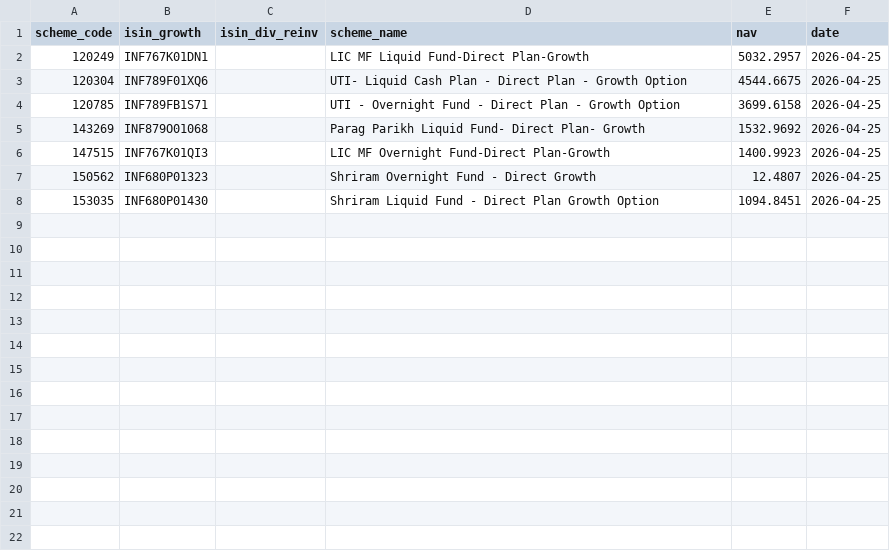
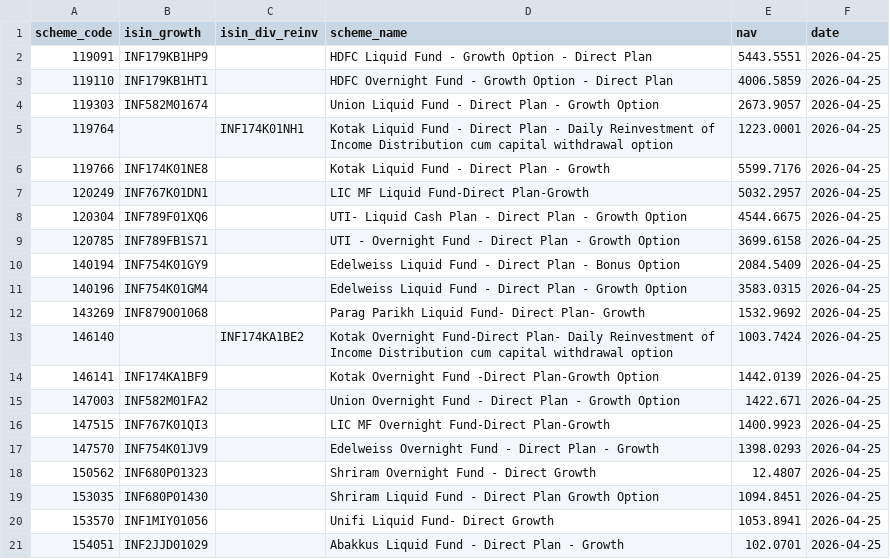
Before and after one commit to finfee-ai/nav-data-dump, a CSV file: data/daily/2026-04-25.csv, drawn as a sheet.

```diff
--- a/data/daily/2026-04-25.csv
+++ b/data/daily/2026-04-25.csv
@@ -1,2 +1,7 @@
 scheme_code,isin_growth,isin_div_reinv,scheme_name,nav,date
+119091,INF179KB1HP9,,HDFC Liquid Fund - Growth Option - Direct Plan,5443.5551,2026-04-25
+119110,INF179KB1HT1,,HDFC Overnight Fund - Growth Option - Direct Plan,4006.5859,2026-04-25
+119303,INF582M01674,,Union Liquid Fund - Direct Plan - Growth Option,2673.9057,2026-04-25
+119764,,INF174K01NH1,Kotak Liquid Fund - Direct Plan - Daily Reinvestment of Income Distribution cum capital withdrawal option,1223.0001,2026-04-25
+119766,INF174K01NE8,,Kotak Liquid Fund - Direct Plan - Growth,5599.7176,2026-04-25
 120249,INF767K01DN1,,LIC MF Liquid Fund-Direct Plan-Growth,5032.2957,2026-04-25
@@ -4,5 +9,13 @@ scheme_code,isin_growth,isin_div_reinv,scheme_name,nav,date
 120785,INF789FB1S71,,UTI - Overnight Fund - Direct Plan - Growth Option,3699.6158,2026-04-25
+140194,INF754K01GY9,,Edelweiss Liquid Fund - Direct Plan - Bonus Option,2084.5409,2026-04-25
+140196,INF754K01GM4,,Edelweiss Liquid Fund - Direct Plan - Growth Option,3583.0315,2026-04-25
 143269,INF879O01068,,Parag Parikh Liquid Fund- Direct Plan- Growth,1532.9692,2026-04-25
+146140,,INF174KA1BE2,Kotak Overnight Fund-Direct Plan- Daily Reinvestment of Income Distribution cum capital withdrawal option,1003.7424,2026-04-25
+146141,INF174KA1BF9,,Kotak Overnight Fund -Direct Plan-Growth Option,1442.0139,2026-04-25
+147003,INF582M01FA2,,Union Overnight Fund - Direct Plan - Growth Option,1422.671,2026-04-25
 147515,INF767K01QI3,,LIC MF Overnight Fund-Direct Plan-Growth,1400.9923,2026-04-25
+147570,INF754K01JV9,,Edelweiss Overnight Fund - Direct Plan - Growth,1398.0293,2026-04-25
 150562,INF680P01323,,Shriram Overnight Fund -  Direct Growth,12.4807,2026-04-25
 153035,INF680P01430,,Shriram Liquid Fund - Direct Plan Growth Option,1094.8451,2026-04-25
+153570,INF1MIY01056,,Unifi Liquid Fund- Direct Growth,1053.8941,2026-04-25
+154051,INF2JJD01029,,Abakkus Liquid Fund - Direct Plan - Growth,102.0701,2026-04-25
```
Also changed, not shown: data/daily/2026-04-24.csv, data/daily/2026-04-26.csv, 4 other files.
